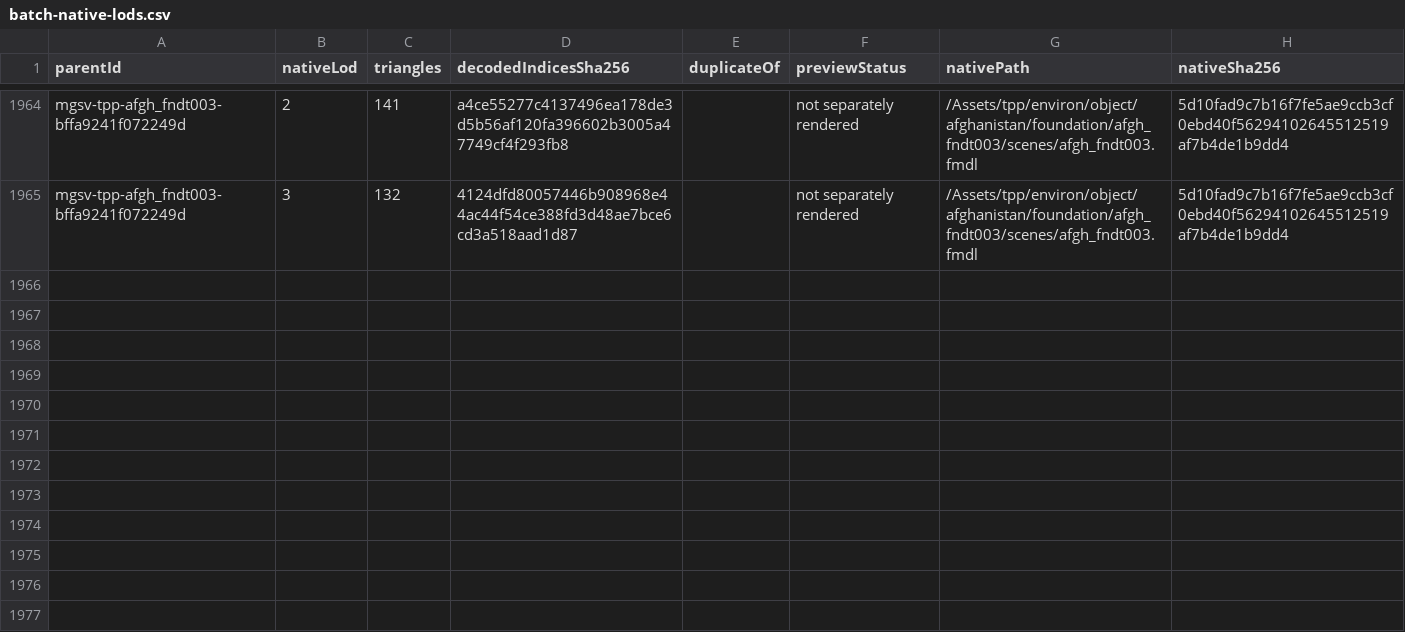
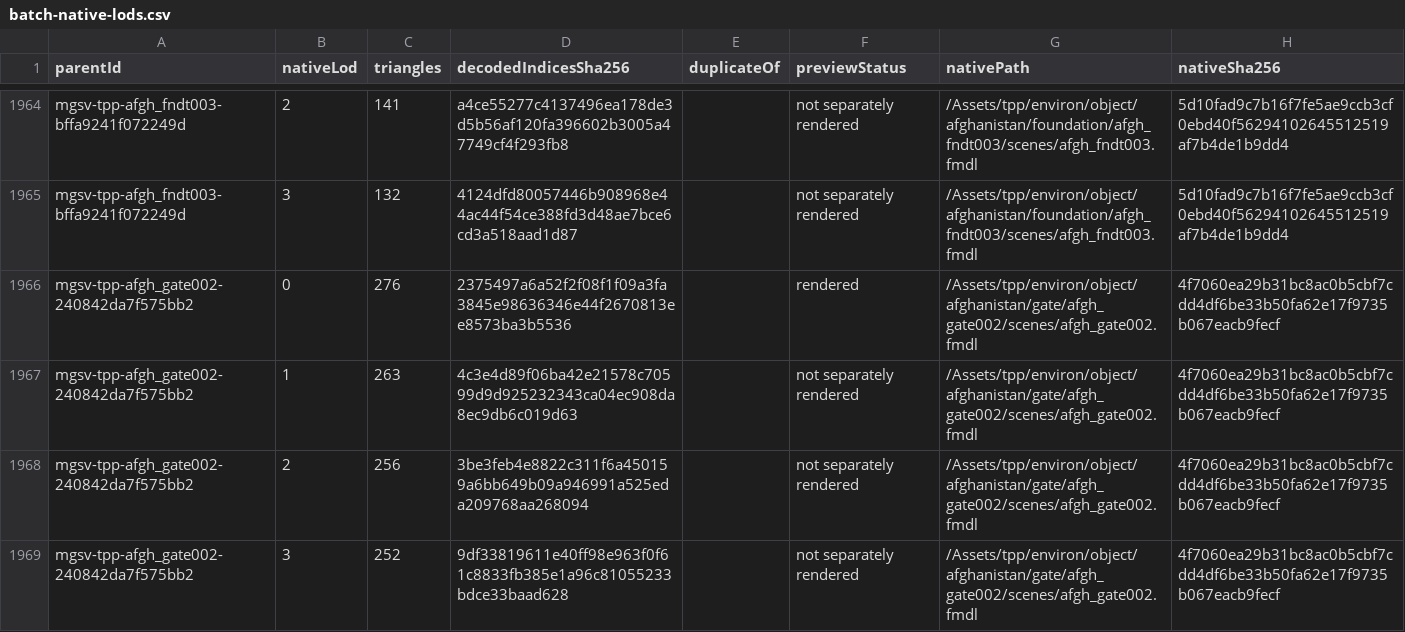
Before and after one commit to arsenal-pt/immersive-mother-base, a CSV file: research/asset-library/batch-native-lods.csv, drawn as a sheet; only a part is shown, gaps mark what is left out.

```diff
--- a/research/asset-library/batch-native-lods.csv
+++ b/research/asset-library/batch-native-lods.csv
@@ -1965 +1965,5 @@ mgsv-tpp-afgh_fndt003-bffa9241f072249d,2,141,a4ce55277c4137496ea178de3d5b56af120
 mgsv-tpp-afgh_fndt003-bffa9241f072249d,3,132,4124dfd80057446b908968e44ac44f54ce388fd3d48ae7bce6cd3a518aad1d87,,not separately rendered,/Assets/tpp/environ/object/afghanistan/foundation/afgh_fndt003/scenes/afgh_fndt003.fmdl,5d10fad9c7b16f7fe5ae9ccb3cf0ebd40f56294102645512519af7b4de1b9dd4
+mgsv-tpp-afgh_gate002-240842da7f575bb2,0,276,2375497a6a52f2f08f1f09a3fa3845e98636346e44f2670813ee8573ba3b5536,,rendered,/Assets/tpp/environ/object/afghanistan/gate/afgh_gate002/scenes/afgh_gate002.fmdl,4f7060ea29b31bc8ac0b5cbf7cdd4df6be33b50fa62e17f9735b067eacb9fecf
+mgsv-tpp-afgh_gate002-240842da7f575bb2,1,263,4c3e4d89f06ba42e21578c70599d9d925232343ca04ec908da8ec9db6c019d63,,not separately rendered,/Assets/tpp/environ/object/afghanistan/gate/afgh_gate002/scenes/afgh_gate002.fmdl,4f7060ea29b31bc8ac0b5cbf7cdd4df6be33b50fa62e17f9735b067eacb9fecf
+mgsv-tpp-afgh_gate002-240842da7f575bb2,2,256,3be3feb4e8822c311f6a450159a6bb649b09a946991a525eda209768aa268094,,not separately rendered,/Assets/tpp/environ/object/afghanistan/gate/afgh_gate002/scenes/afgh_gate002.fmdl,4f7060ea29b31bc8ac0b5cbf7cdd4df6be33b50fa62e17f9735b067eacb9fecf
+mgsv-tpp-afgh_gate002-240842da7f575bb2,3,252,9df33819611e40ff98e963f0f61c8833fb385e1a96c81055233bdce33baad628,,not separately rendered,/Assets/tpp/environ/object/afghanistan/gate/afgh_gate002/scenes/afgh_gate002.fmdl,4f7060ea29b31bc8ac0b5cbf7cdd4df6be33b50fa62e17f9735b067eacb9fecf
```
Also changed, not shown: research/asset-library/catalogue.csv, research/asset-library/display-catalogue.csv, 37 other files.
